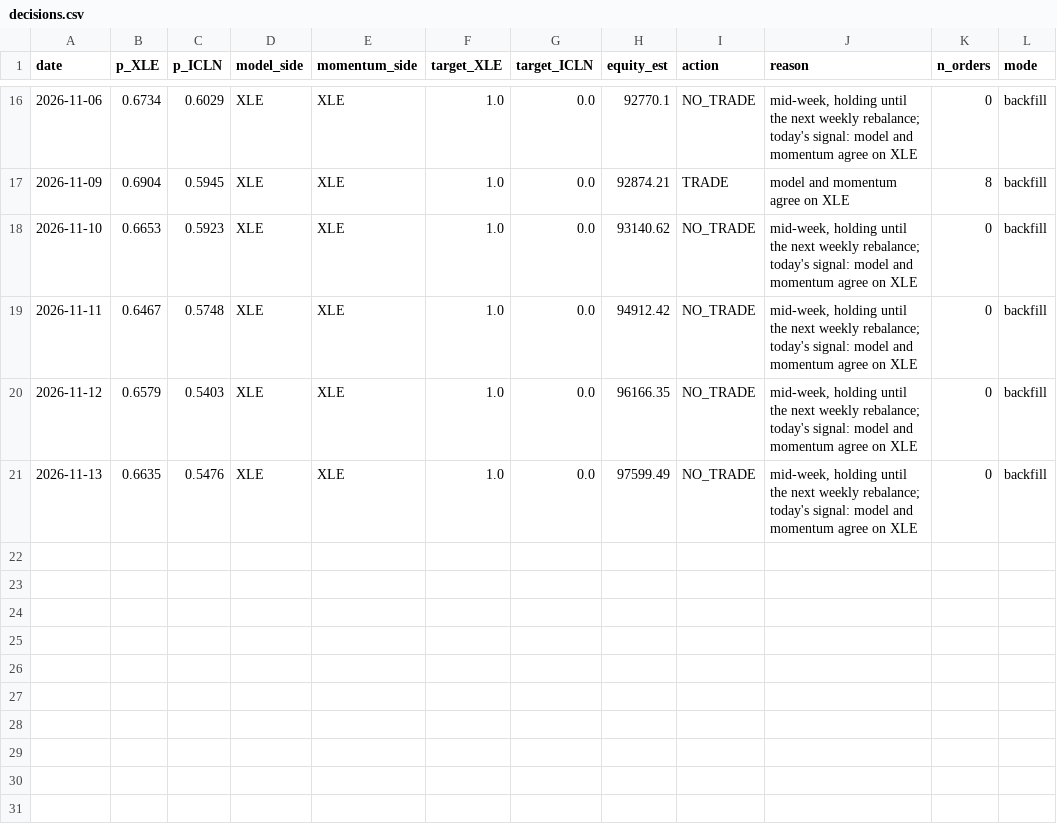
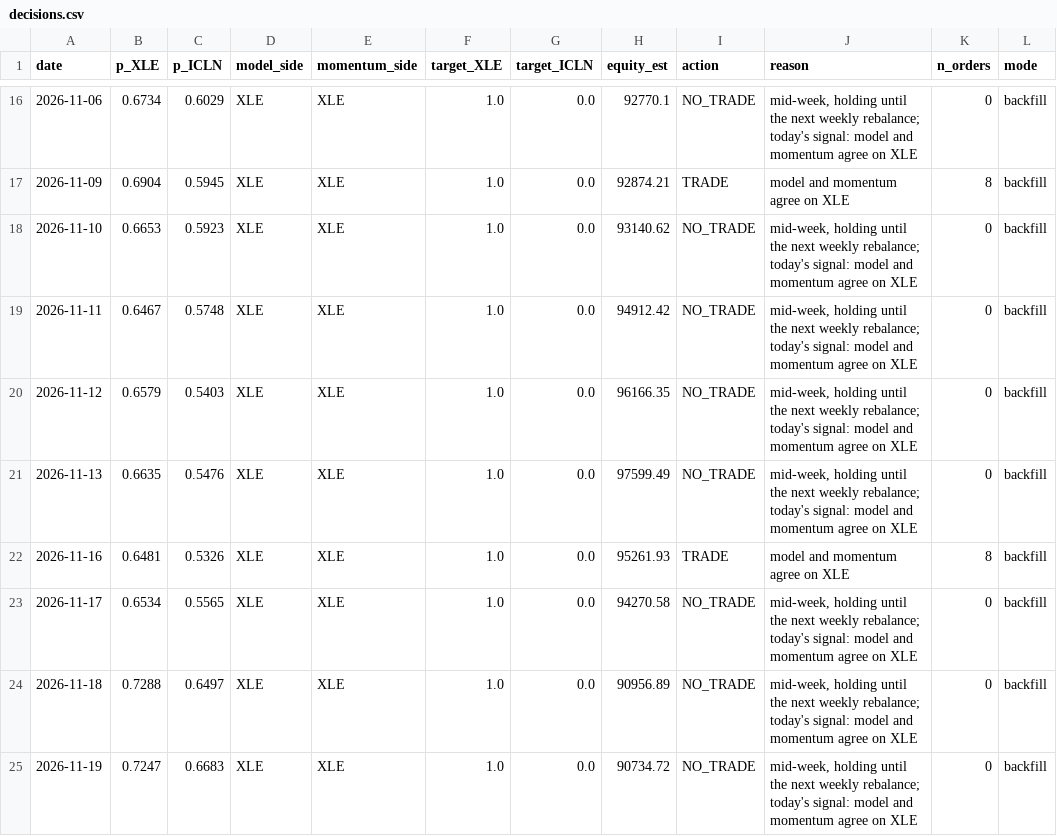
Before and after one commit to michaelghuang19/EN.625.740.81, a CSV file: Project/ledger/decisions.csv, drawn as a sheet; only a part is shown, gaps mark what is left out.

```diff
--- a/Project/ledger/decisions.csv
+++ b/Project/ledger/decisions.csv
@@ -21 +21,5 @@ date,p_XLE,p_ICLN,model_side,momentum_side,target_XLE,target_ICLN,equity_est,act
 2026-11-13,0.6635,0.5476,XLE,XLE,1.0,0.0,97599.49,NO_TRADE,"mid-week, holding until the next weekly rebalance; today's signal: model and momentum agree on XLE",0,backfill
+2026-11-16,0.6481,0.5326,XLE,XLE,1.0,0.0,95261.93,TRADE,model and momentum agree on XLE,8,backfill
+2026-11-17,0.6534,0.5565,XLE,XLE,1.0,0.0,94270.58,NO_TRADE,"mid-week, holding until the next weekly rebalance; today's signal: model and momentum agree on XLE",0,backfill
+2026-11-18,0.7288,0.6497,XLE,XLE,1.0,0.0,90956.89,NO_TRADE,"mid-week, holding until the next weekly rebalance; today's signal: model and momentum agree on XLE",0,backfill
+2026-11-19,0.7247,0.6683,XLE,XLE,1.0,0.0,90734.72,NO_TRADE,"mid-week, holding until the next weekly rebalance; today's signal: model and momentum agree on XLE",0,backfill
```
Also changed, not shown: Project/ledger/trades.csv, Project/live/decisions.csv, 12 other files.
